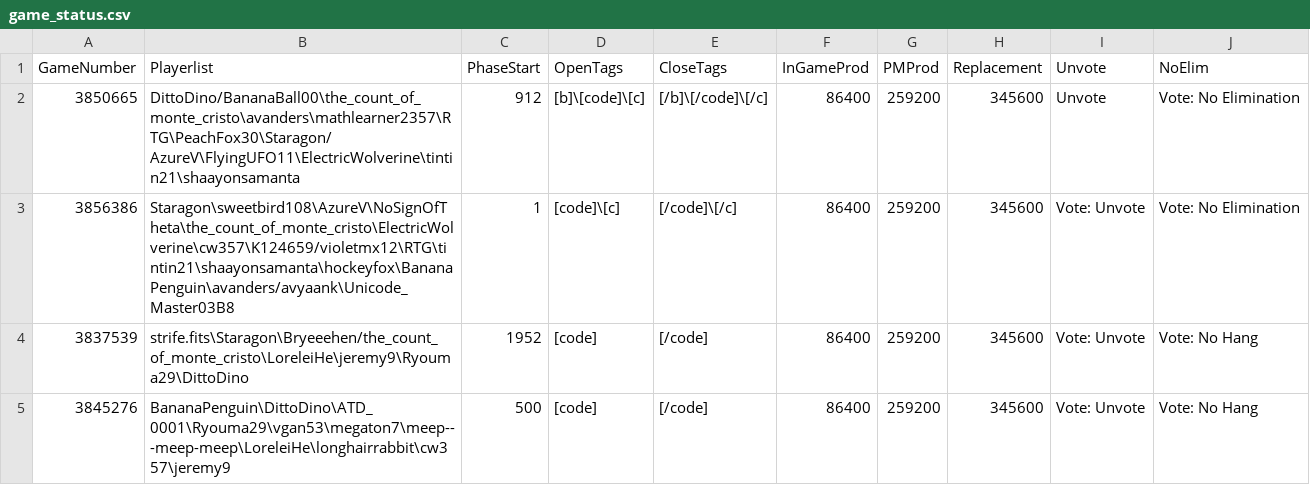
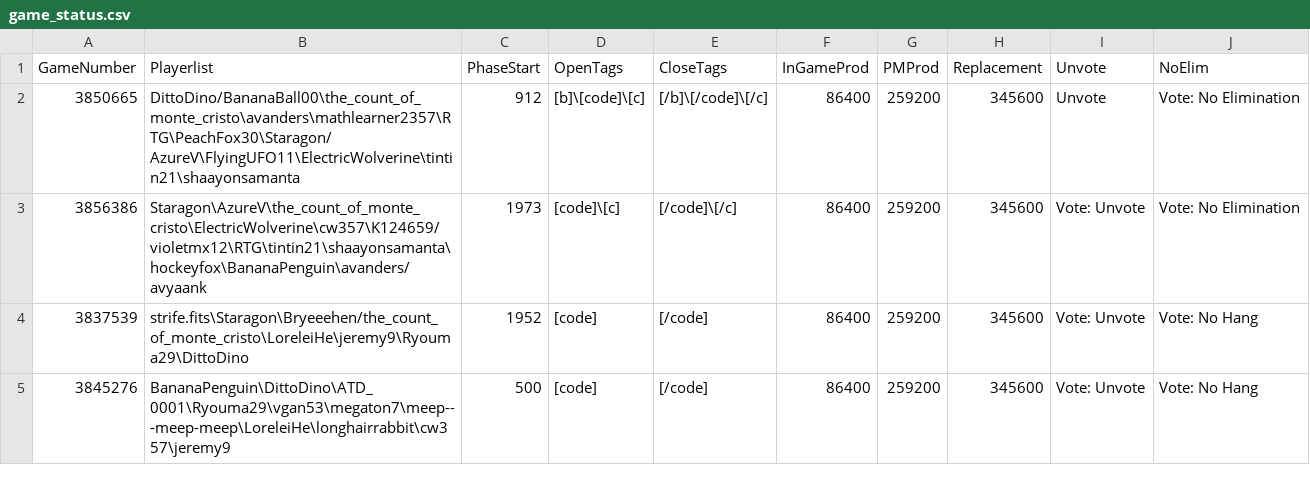
Before and after one commit to aops-mafia-tools/aops-mafia-tools.github.io, a CSV file: game_status.csv, drawn as a sheet.

Commit message:
Update game_status.csv

```diff
--- a/game_status.csv
+++ b/game_status.csv
@@ -2,3 +2,3 @@ GameNumber,Playerlist,PhaseStart,OpenTags,CloseTags,InGameProd,PMProd,Replacemen
 3850665,DittoDino/BananaBall00\the_count_of_monte_cristo\avanders\mathlearner2357\RTG\PeachFox30\Staragon/AzureV\FlyingUFO11\ElectricWolverine\tintin21\shaayonsamanta,912,[b]\[code]\[c],[/b]\[/code]\[/c],86400,259200,345600,Unvote,Vote: No Elimination
-3856386,Staragon\sweetbird108\AzureV\NoSignOfTheta\the_count_of_monte_cristo\ElectricWolverine\cw357\K124659/violetmx12\RTG\tintin21\shaayonsamanta\hockeyfox\BananaPenguin\avanders/avyaank\Unicode_Master03B8,1,[code]\[c],[/code]\[/c],86400,259200,345600,Vote: Unvote,Vote: No Elimination
+3856386,Staragon\AzureV\the_count_of_monte_cristo\ElectricWolverine\cw357\K124659/violetmx12\RTG\tintin21\shaayonsamanta\hockeyfox\BananaPenguin\avanders/avyaank,1973,[code]\[c],[/code]\[/c],86400,259200,345600,Vote: Unvote,Vote: No Elimination
 3837539,strife.fits\Staragon\Bryeeehen/the_count_of_monte_cristo\LoreleiHe\jeremy9\Ryouma29\DittoDino,1952,[code],[/code],86400,259200,345600,Vote: Unvote,Vote: No Hang
```
